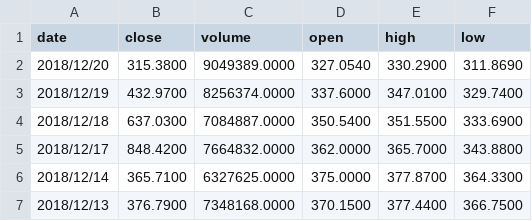
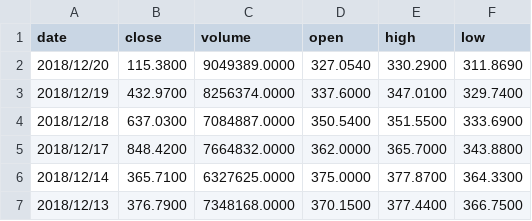
Before and after one commit to morgift/Predicting-stock-prices-with-LSTM-Keras, a CSV file: TESLA STOCK.csv, drawn as a sheet; only a part is shown.

Commit message:
Update TESLA STOCK.csv

```diff
--- a/TESLA STOCK.csv
+++ b/TESLA STOCK.csv
@@ -1,3 +1,3 @@
 "date","close","volume","open","high","low"
-"2018/12/20","315.3800","9049389.0000","327.0540","330.2900","311.8690"
+"2018/12/20","115.3800","9049389.0000","327.0540","330.2900","311.8690"
 "2018/12/19","432.9700","8256374.0000","337.6000","347.0100","329.7400"
```
